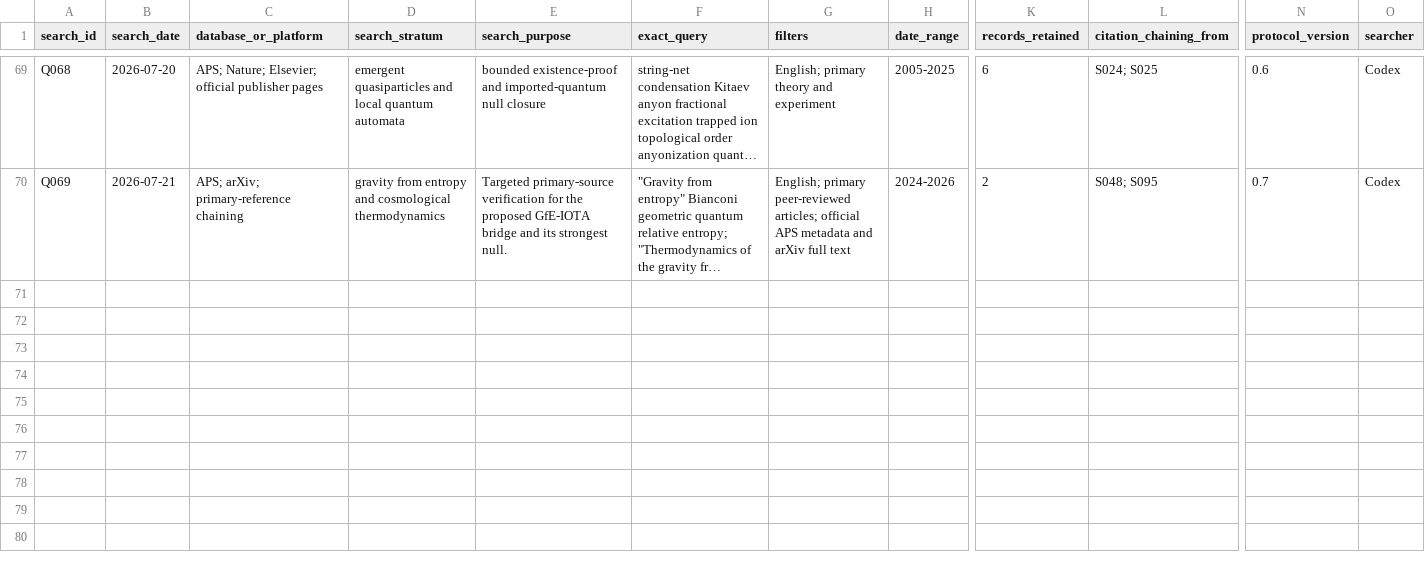
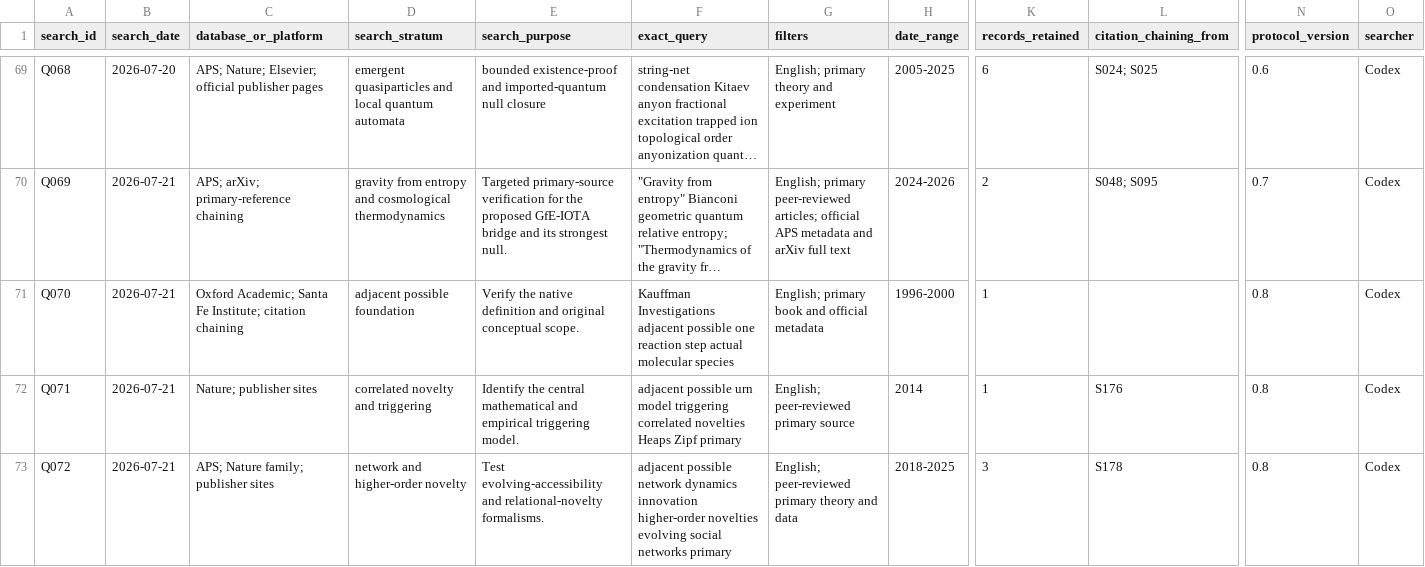
Before and after one commit to fmertz55/ICP, a CSV file: searches/search_log.csv, drawn as a sheet; only a part is shown, gaps mark what is left out; long unchanged cells end in …; rows hold the shown columns only; the diff covers the shown part only; the diff names each change by its address in the sheet, - before the commit and + after, or states it on an @@ line.

```diff
--- a/searches/search_log.csv
+++ b/searches/search_log.csv
+row 71: Q070 | 2026-07-21 | Oxford Academic; Santa Fe Institute; citation chaining | adjacent possible foundation | Verify the native definition and original conceptual scope. | Kauffman Investigations adjacent possible one reaction step actual molecular species | English; primary book and official metadata | 1996-2000 | 1 |  | 0.8 | Codex
+row 72: Q071 | 2026-07-21 | Nature; publisher sites | correlated novelty and triggering | Identify the central mathematical and empirical triggering model. | adjacent possible urn model triggering correlated novelties Heaps Zipf primary | English; peer-reviewed primary source | 2014 | 1 | S176 | 0.8 | Codex
+row 73: Q072 | 2026-07-21 | APS; Nature family; publisher sites | network and higher-order novelty | Test evolving-accessibility and relational-novelty formalisms. | adjacent possible network dynamics innovation higher-order novelties evolving social networks primary | English; peer-reviewed primary theory and data | 2018-2025 | 3 | S178 | 0.8 | Codex
```
Also changed, not shown: 3 added rows elsewhere in this file, analysis/competing_explanations.csv, analysis/falsification_criteria.csv, 22 other files.
